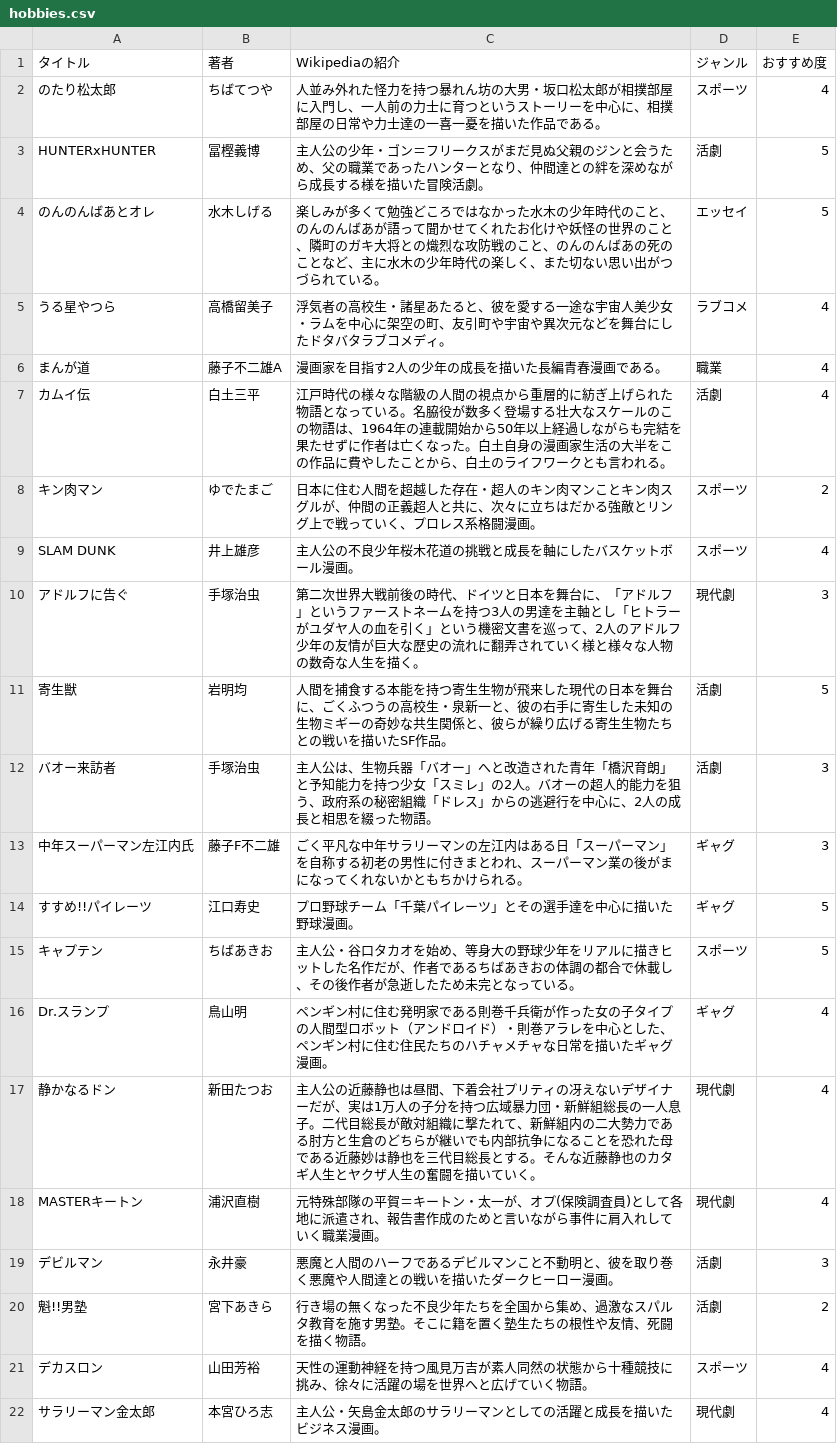
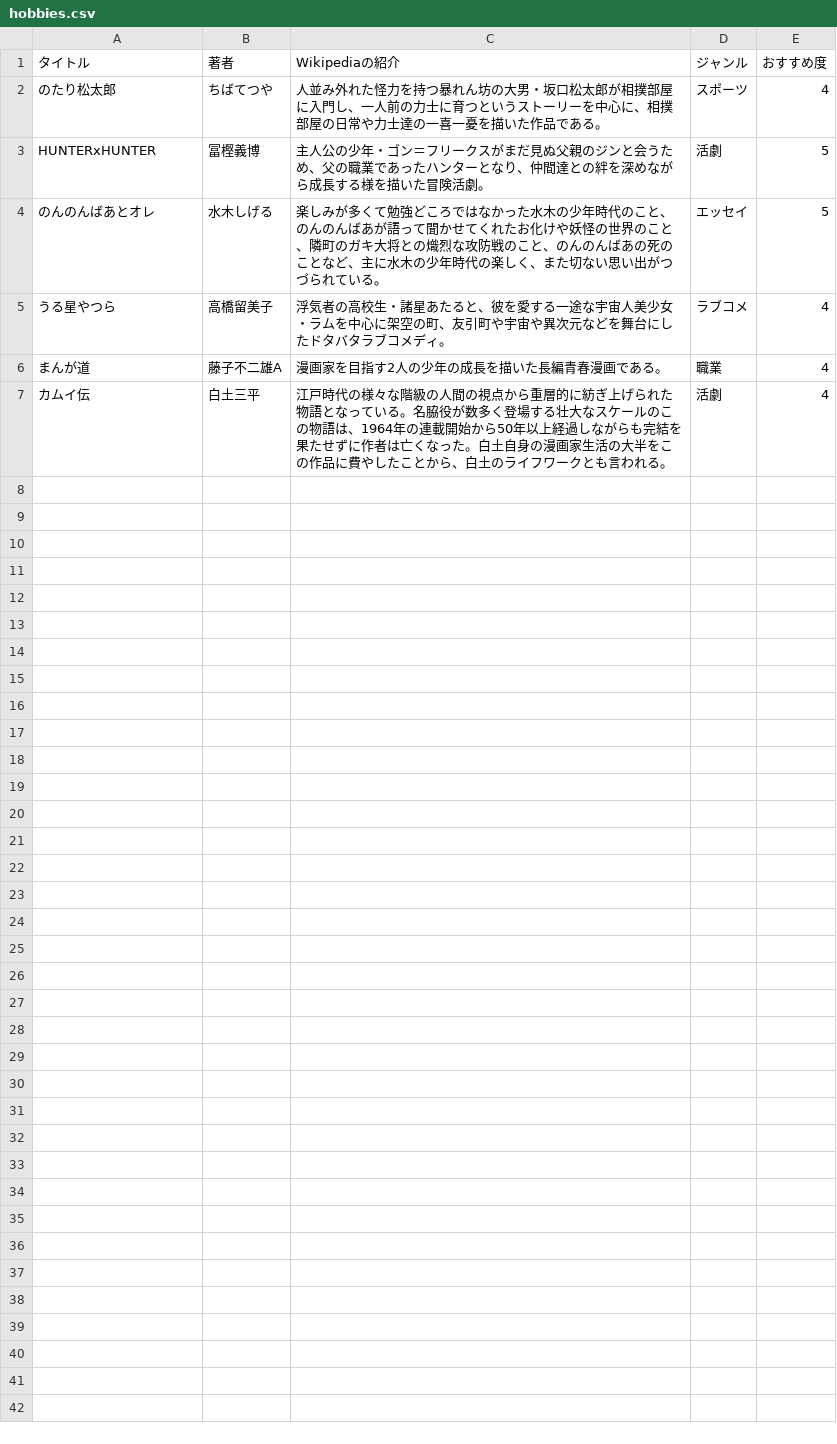
Before and after one commit to g2446016-tech/hobby-site, a CSV file: hobbies.csv, drawn as a sheet; the diff names each change by its address in the sheet, - before the commit and + after, or states it on an @@ line.

```diff
--- a/hobbies.csv
+++ b/hobbies.csv
-row 8: キン肉マン | ゆでたまご | 日本に住む人間を超越した存在・超人のキン肉マンことキン肉スグルが、仲間の正義超人と共に、次々に立ちはだかる強敵とリング上で戦っていく、プロレス系格闘漫画。 | スポーツ | 2
-row 9: SLAM DUNK | 井上雄彦 | 主人公の不良少年桜木花道の挑戦と成長を軸にしたバスケットボール漫画。 | スポーツ | 4
-row 10: アドルフに告ぐ | 手塚治虫 | 第二次世界大戦前後の時代、ドイツと日本を舞台に、「アドルフ」というファーストネームを持つ3人の男達を主軸とし「ヒトラーがユダヤ人の血を引く」という機密文書を巡って、2人のアドルフ少年の友情が巨大な歴史の流れに翻弄されていく様と様々な人物の数奇な人生を描く。 | 現代劇 | 3
-row 11: 寄生獣 | 岩明均 | 人間を捕食する本能を持つ寄生生物が飛来した現代の日本を舞台に、ごくふつうの高校生・泉新一と、彼の右手に寄生した未知の生物ミギーの奇妙な共生関係と、彼らが繰り広げる寄生生物たちとの戦いを描いたSF作品。 | 活劇 | 5
-row 12: バオー来訪者 | 手塚治虫 | 主人公は、生物兵器「バオー」へと改造された青年「橋沢育朗」と予知能力を持つ少女「スミレ」の2人。バオーの超人的能力を狙う、政府系の秘密組織「ドレス」からの逃避行を中心に、2人の成長と相思を綴った物語。 | 活劇 | 3
-row 13: 中年スーパーマン左江内氏 | 藤子F不二雄 | ごく平凡な中年サラリーマンの左江内はある日「スーパーマン」を自称する初老の男性に付きまとわれ、スーパーマン業の後がまになってくれないかともちかけられる。 | ギャグ | 3
-row 14: すすめ!!パイレーツ | 江口寿史 | プロ野球チーム「千葉パイレーツ」とその選手達を中心に描いた野球漫画。 | ギャグ | 5
-row 15: キャプテン | ちばあきお | 主人公・谷口タカオを始め、等身大の野球少年をリアルに描きヒットした名作だが、作者であるちばあきおの体調の都合で休載し、その後作者が急逝したため未完となっている。 | スポーツ | 5
-row 16: Dr.スランプ | 鳥山明 | ペンギン村に住む発明家である則巻千兵衛が作った女の子タイプの人間型ロボット（アンドロイド）・則巻アラレを中心とした、ペンギン村に住む住民たちのハチャメチャな日常を描いたギャグ漫画。 | ギャグ | 4
-row 17: 静かなるドン | 新田たつお | 主人公の近藤静也は昼間、下着会社プリティの冴えないデザイナーだが、実は1万人の子分を持つ広域暴力団・新鮮組総長の一人息子。二代目総長が敵対組織に撃たれて、新鮮組内の二大勢力である肘方と生倉のどちらが継いでも内部抗争になることを恐れた母である近藤妙は静也を三代目総長とする。そんな近藤静也のカタギ人生とヤクザ人生の奮闘を描いていく。 | 現代劇 | 4
-row 18: MASTERキートン | 浦沢直樹 | 元特殊部隊の平賀＝キートン・太一が、オプ(保険調査員)として各地に派遣され、報告書作成のためと言いながら事件に肩入れしていく職業漫画。 | 現代劇 | 4
-row 19: デビルマン | 永井豪 | 悪魔と人間のハーフであるデビルマンこと不動明と、彼を取り巻く悪魔や人間達との戦いを描いたダークヒーロー漫画。 | 活劇 | 3
-row 20: 魁!!男塾 | 宮下あきら | 行き場の無くなった不良少年たちを全国から集め、過激なスパルタ教育を施す男塾。そこに籍を置く塾生たちの根性や友情、死闘を描く物語。 | 活劇 | 2
-row 21: デカスロン | 山田芳裕 | 天性の運動神経を持つ風見万吉が素人同然の状態から十種競技に挑み、徐々に活躍の場を世界へと広げていく物語。 | スポーツ | 4
-row 22: サラリーマン金太郎 | 本宮ひろ志 | 主人公・矢島金太郎のサラリーマンとしての活躍と成長を描いたビジネス漫画。 | 現代劇 | 4
```
Also changed, not shown: 3 other files.
